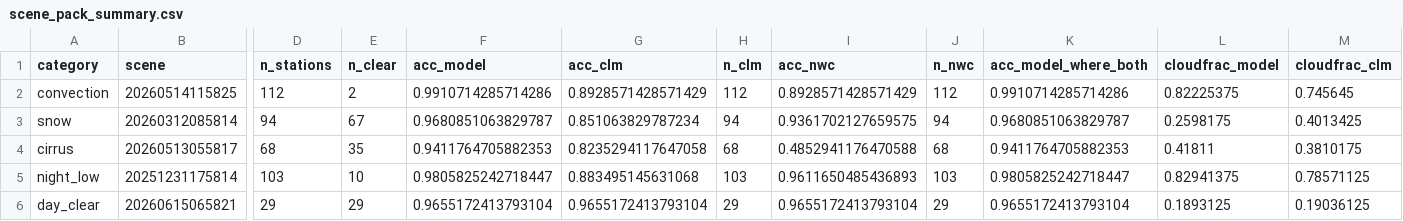
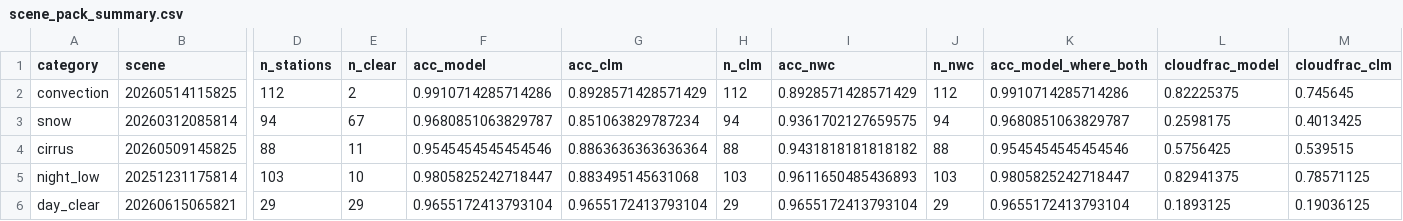
Before and after one commit to ysnre/MTGCLM, a CSV file: artifacts_v3/scenes/scene_pack_summary.csv, drawn as a sheet; only a part is shown, gaps mark what is left out; the diff covers the shown part only; the diff names each change by its address in the sheet, - before the commit and + after, or states it on an @@ line.

```diff
--- a/artifacts_v3/scenes/scene_pack_summary.csv
+++ b/artifacts_v3/scenes/scene_pack_summary.csv
-B4 (scene): 20260513055817
+B4 (scene): 20260509145825
-D4 (n_stations): 68
+D4 (n_stations): 88
-E4 (n_clear): 35
+E4 (n_clear): 11
-F4 (acc_model): 0.9411764705882353
+F4 (acc_model): 0.9545454545454546
-G4 (acc_clm): 0.8235294117647058
+G4 (acc_clm): 0.8863636363636364
-H4 (n_clm): 68
+H4 (n_clm): 88
-I4 (acc_nwc): 0.4852941176470588
+I4 (acc_nwc): 0.9431818181818182
-J4 (n_nwc): 68
+J4 (n_nwc): 88
-K4 (acc_model_where_both): 0.9411764705882353
+K4 (acc_model_where_both): 0.9545454545454546
-L4 (cloudfrac_model): 0.41811
+L4 (cloudfrac_model): 0.5756425
-M4 (cloudfrac_clm): 0.3810175
+M4 (cloudfrac_clm): 0.539515
```
Also changed, not shown: 4 edited cells elsewhere in this file, artifacts_v3/scenes/scenes_candidates.csv, artifacts_v3/scenes/scenes_selected.csv, 2 other files.
